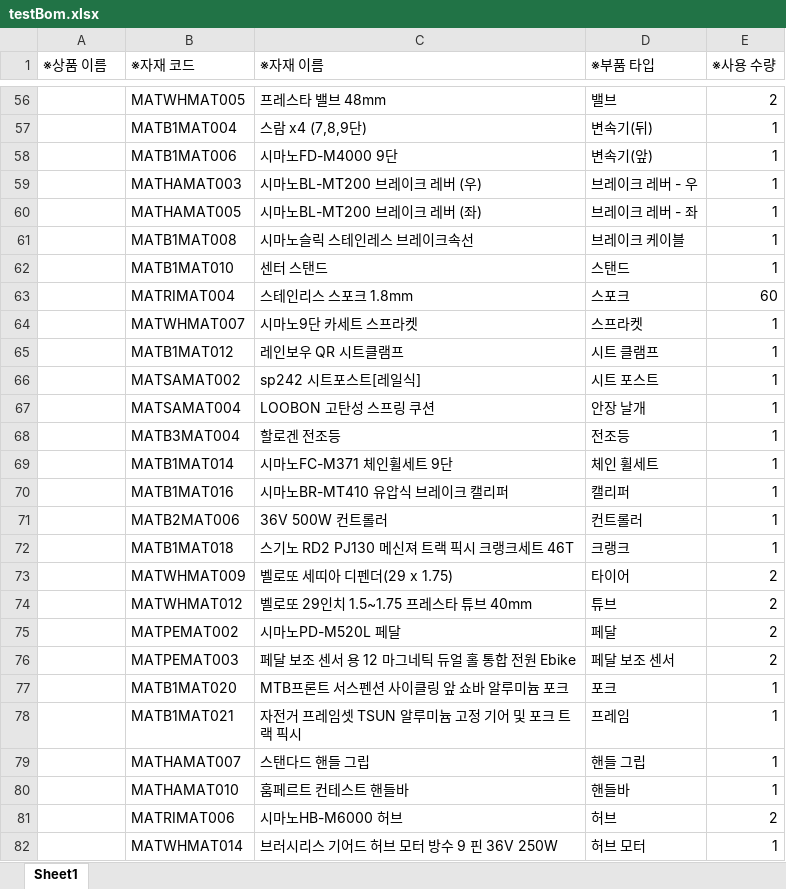
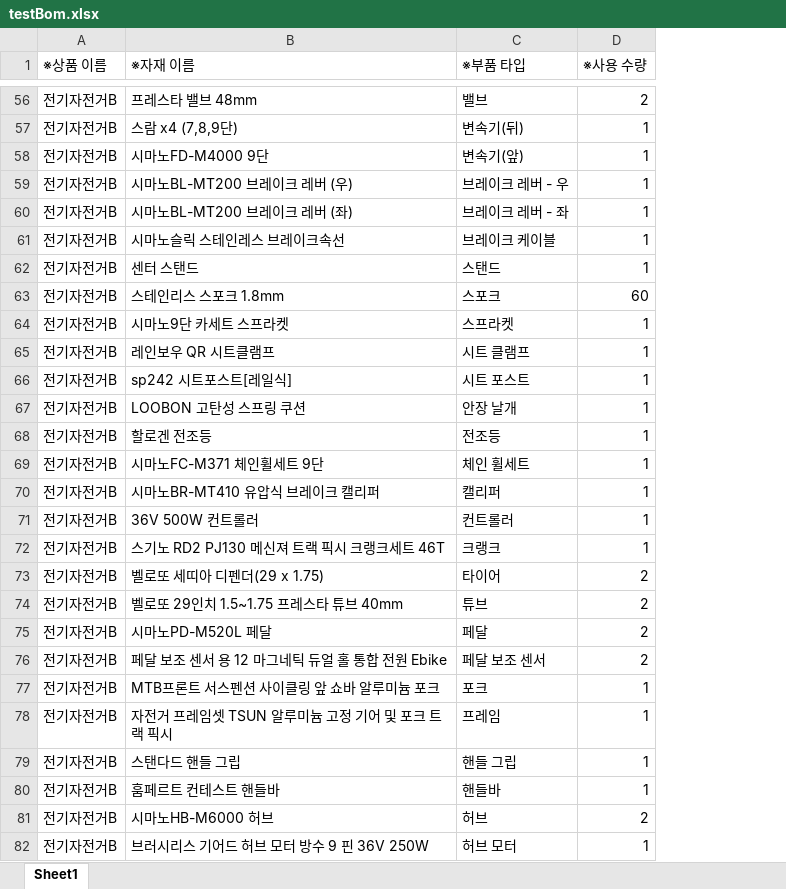
Before and after one commit to dogsdays123/KDTProject, an Excel workbook: dummyData/testBom.xlsx, sheet Sheet1, drawn as a sheet; only a part is shown, gaps mark what is left out; values as stored, in another font and other column widths than the file's, no borders; the diff covers the shown part only; the diff names each change by its address in the sheet, - before the commit and + after, or states it on an @@ line.

```diff
--- a/dummyData/testBom.xlsx (sheet Sheet1)
+++ b/dummyData/testBom.xlsx (sheet Sheet1)
-column B (※자재 코드), rows 56-82: MATWHMAT005 | MATB1MAT004 | MATB1MAT006 | MATHAMAT003 | MATHAMAT005 | MATB1MAT008 | MATB1MAT010 | MATRIMAT004 | MATWHMAT007 | MATB1MAT012 | MATSAMAT002 | MATSAMAT004 | MATB3MAT004 | MATB1MAT014 | MATB1MAT016 | MATB2MAT006 | MATB1MAT018 | MATWHMAT009 | MATWHMAT012 | MATPEMAT002 | MATPEMAT003 | MATB1MAT020 | MATB1MAT021 | MATHAMAT007 | MATHAMAT010 | MATRIMAT006 | MATWHMAT014
-A56:A82 (※상품 이름): (empty)
+A56:A82 (※상품 이름): 전기자전거B
```
Also changed, not shown: 56 edited cells elsewhere in this sheet, dummyData/testMaterial.xlsx, 13 other files.
